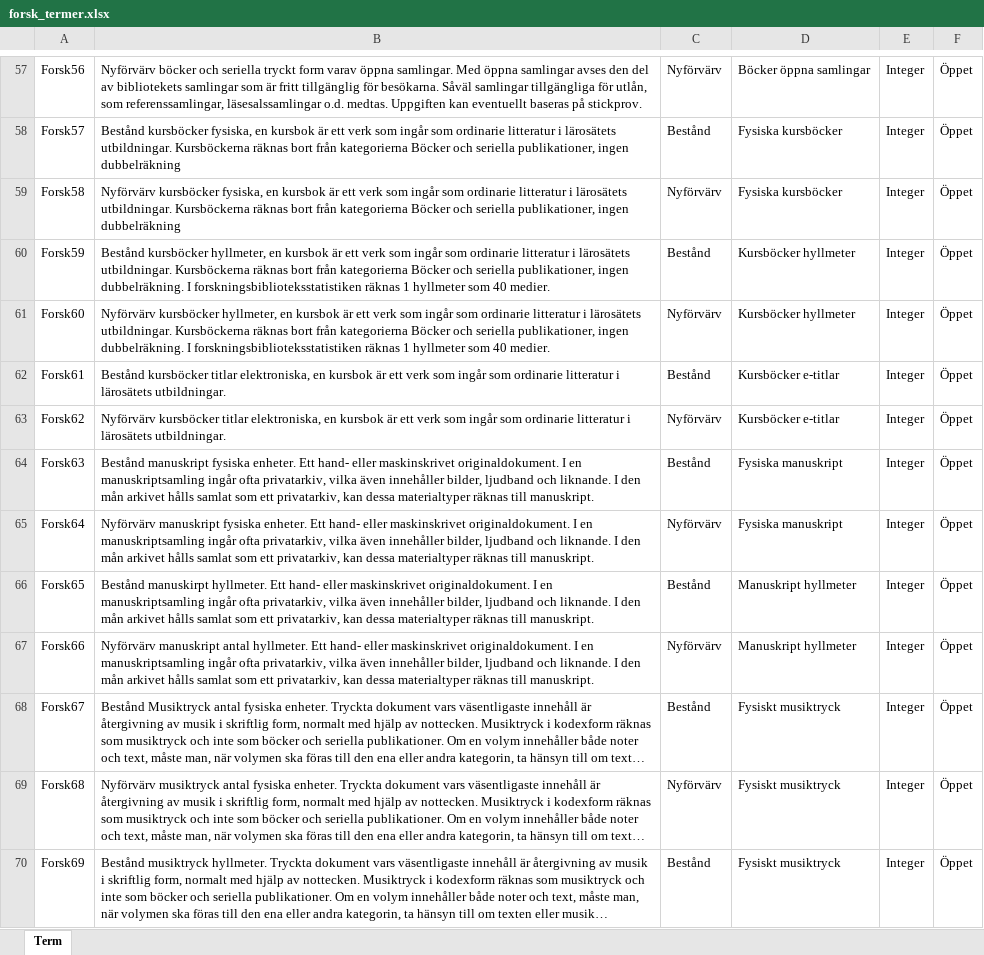
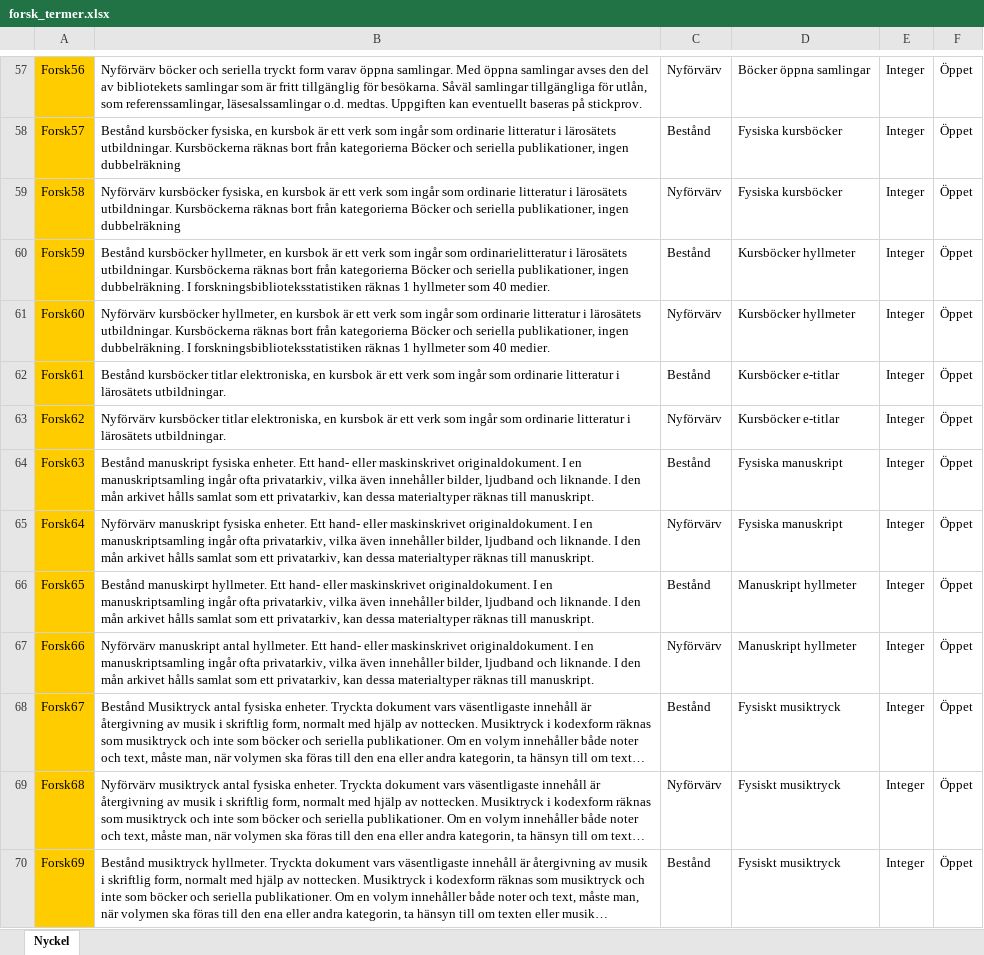
Before and after one commit to libris/bibstat, an Excel workbook: data/forsk_termer.xlsx, sheet Nyckel, drawn as a sheet; only a part is shown, gaps mark what is left out; long unchanged cells end in …; values as stored, in another font and other column widths than the file's, no borders; the diff covers the shown part only; the diff names each change by its address in the sheet, - before the commit and + after, or states it on an @@ line.

Commit message:
Updated terms for research libraries with added tests for new data types.

```diff
--- a/data/forsk_termer.xlsx (sheet Nyckel)
+++ b/data/forsk_termer.xlsx (sheet Nyckel)
-sheet tab: Term
+sheet tab: Nyckel
-A57:A70 fill: none
+A57:A70 fill: #FFCC00
-B60: …ingår som ordinarie litteratur i lärosätets…
+B60: …ingår som ordinarielitteratur i lärosätets…
```
Also changed, not shown: 30 edited cells and cell formats elsewhere in this sheet, 1 other file.
